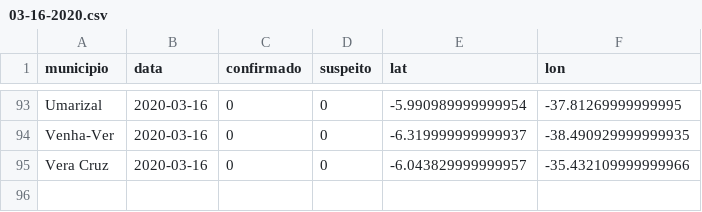
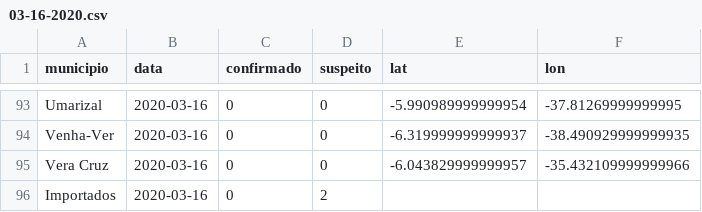
Before and after one commit to leobezerra/covid19, a CSV file: data/rn_covid_19_boletins/03-16-2020.csv, drawn as a sheet; only a part is shown, gaps mark what is left out; the diff names each change by its address in the sheet, - before the commit and + after, or states it on an @@ line.

Commit message:
[Data] Bulletins: add imported cases

```diff
--- a/data/rn_covid_19_boletins/03-16-2020.csv
+++ b/data/rn_covid_19_boletins/03-16-2020.csv
+row 96: Importados | 2020-03-16 | 0 | 2
```
